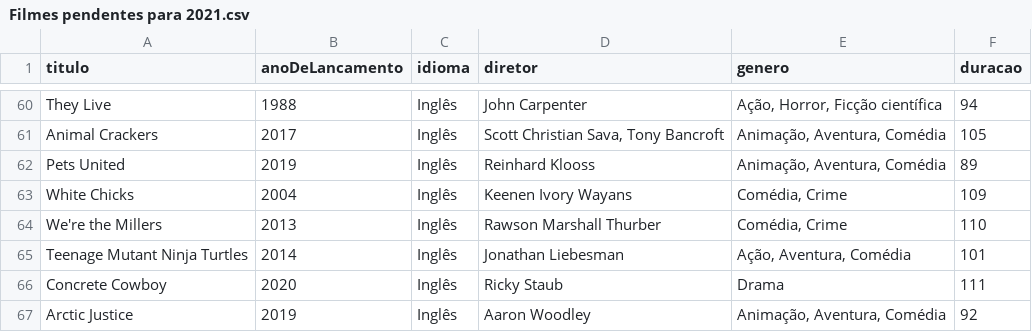
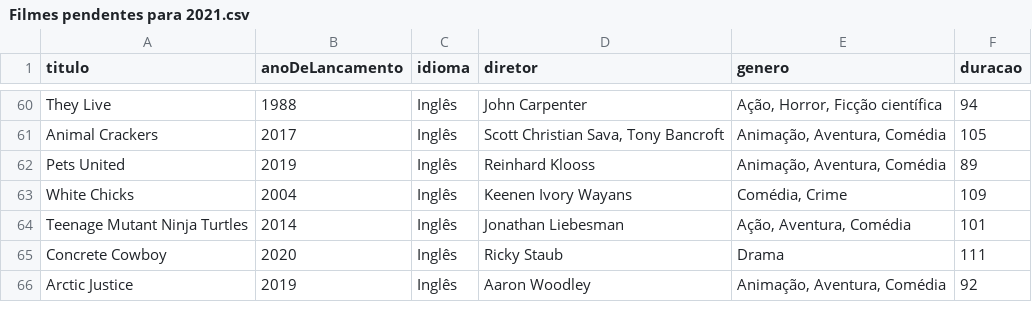
Before and after one commit to luismiguwl/api-filmes-spring-boot, a CSV file: filmes-2021/Filmes pendentes para 2021.csv, drawn as a sheet; only a part is shown, gaps mark what is left out.

```diff
--- a/filmes-2021/Filmes pendentes para 2021.csv
+++ b/filmes-2021/Filmes pendentes para 2021.csv
@@ -63,3 +63,2 @@ Pets United,2019,Inglês,Reinhard Klooss,"Animação, Aventura, Comédia",89
 White Chicks,2004,Inglês,Keenen Ivory Wayans,"Comédia, Crime",109
-We're the Millers,2013,Inglês,Rawson Marshall Thurber,"Comédia, Crime",110
 Teenage Mutant Ninja Turtles,2014,Inglês,Jonathan Liebesman,"Ação, Aventura, Comédia",101
```
Also changed, not shown: filmes-2021/Filmes assistidos em 2021.csv, 1 other file.
